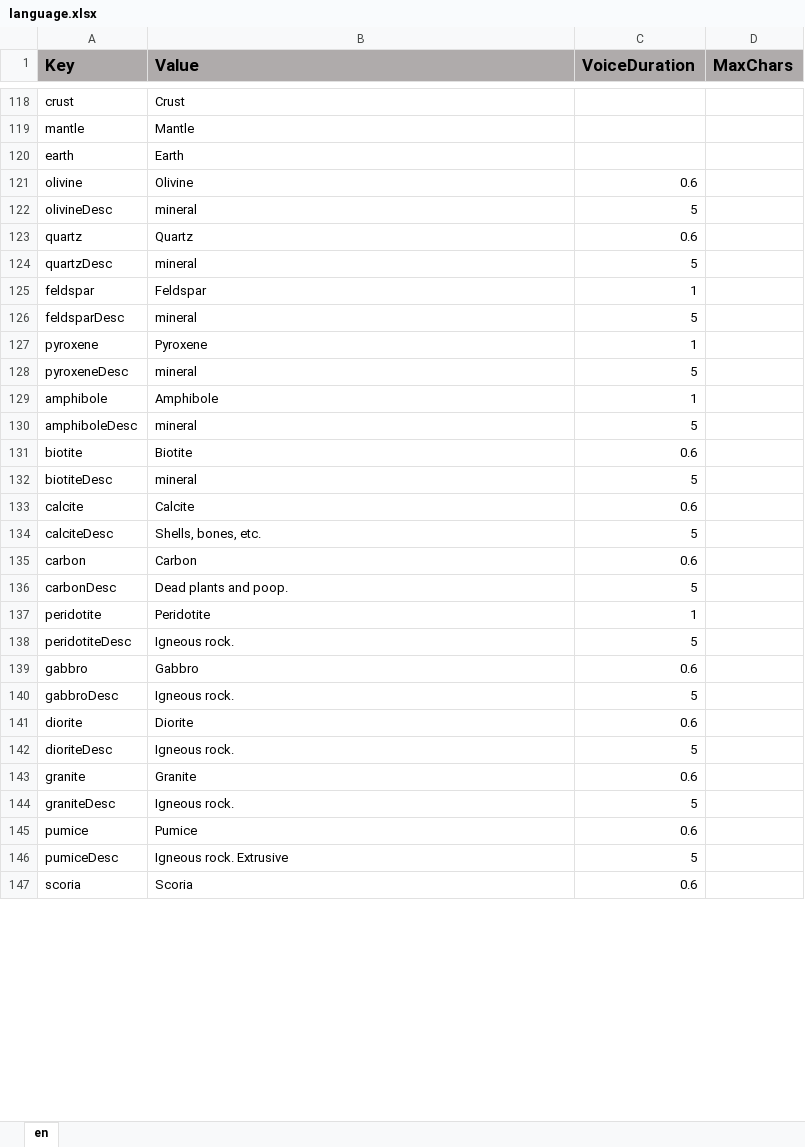
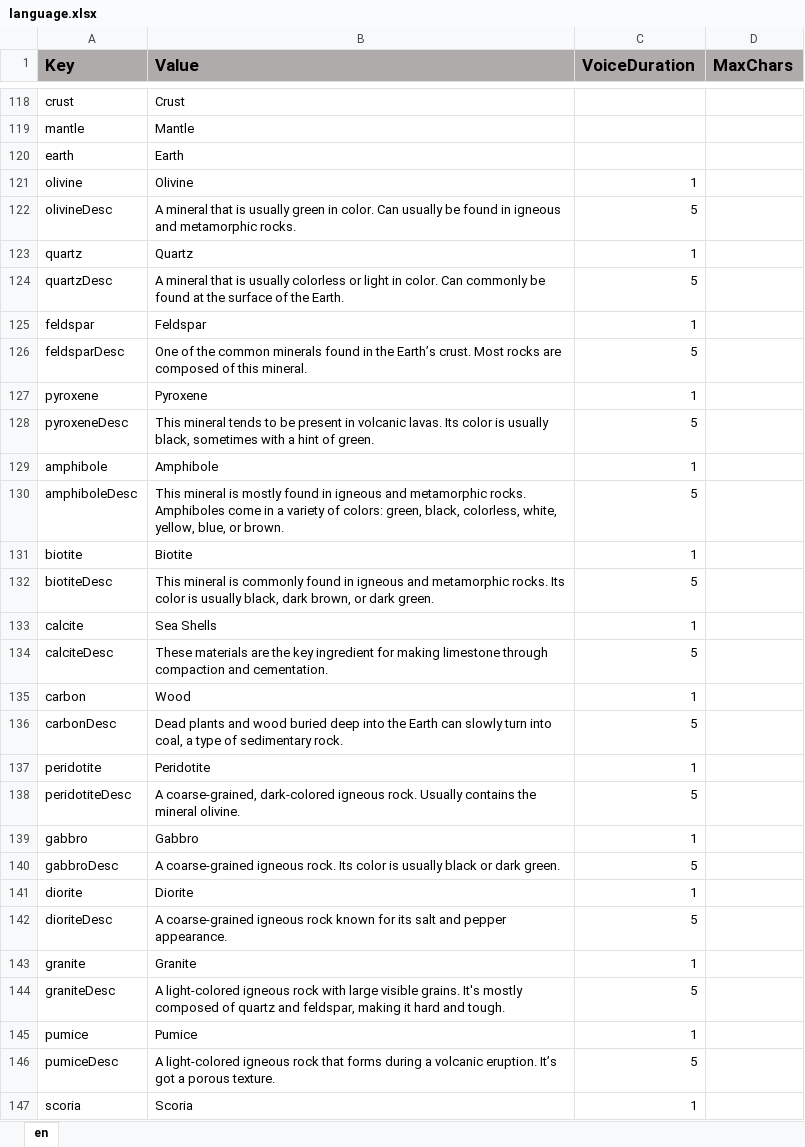
Before and after one commit to ddionisio/LL_RC, an Excel workbook: Language/language.xlsx, sheet en, drawn as a sheet; only a part is shown, gaps mark what is left out; values as stored, in another font and other column widths than the file's, no borders; the diff covers the shown part only; the diff names each change by its address in the sheet, - before the commit and + after, or states it on an @@ line.

Commit message:
rock/mineral descriptions

```diff
--- a/Language/language.xlsx (sheet en)
+++ b/Language/language.xlsx (sheet en)
-C121 (VoiceDuration): 0.6
+C121 (VoiceDuration): 1
-B122 (Value): mineral
+B122 (Value): A mineral that is usually green in color. Can usually be found in igneous and metamorphic rocks.
-C123 (VoiceDuration): 0.6
+C123 (VoiceDuration): 1
-B124 (Value): mineral
+B124 (Value): A mineral that is usually colorless or light in color. Can commonly be found at the surface of the Earth.
-B126 (Value): mineral
+B126 (Value): One of the common minerals found in the Earth’s crust. Most rocks are composed of this mineral.
-B128 (Value): mineral
+B128 (Value): This mineral tends to be present in volcanic lavas. Its color is usually black, sometimes with a hint of green.
-B130 (Value): mineral
+B130 (Value): This mineral is mostly found in igneous and metamorphic rocks. Amphiboles come in a variety of colors: green, black, colorless, white, yellow, blue, or brown.
-C131 (VoiceDuration): 0.6
+C131 (VoiceDuration): 1
-B132 (Value): mineral
+B132 (Value): This mineral is commonly found in igneous and metamorphic rocks. Its color is usually black, dark brown, or dark green.
-B133 (Value): Calcite
+B133 (Value): Sea Shells
-C133 (VoiceDuration): 0.6
+C133 (VoiceDuration): 1
-B134 (Value): Shells, bones, etc.
+B134 (Value): These materials are the key ingredient for making limestone through compaction and cementation.
-B135 (Value): Carbon
+B135 (Value): Wood
-C135 (VoiceDuration): 0.6
+C135 (VoiceDuration): 1
-B136 (Value): …plants and poop.
+B136 (Value): …plants and wood buried deep into the Earth can slowly turn into coal, a type of sedimentary rock.
-B138 (Value): Igneous rock.
+B138 (Value): A coarse-grained, dark-colored igneous rock. Usually contains the mineral olivine.
-C139 (VoiceDuration): 0.6
+C139 (VoiceDuration): 1
-B140 (Value): Igneous rock.
+B140 (Value): A coarse-grained igneous rock. Its color is usually black or dark green.
-C141 (VoiceDuration): 0.6
+C141 (VoiceDuration): 1
-B142 (Value): Igneous rock.
+B142 (Value): A coarse-grained igneous rock known for its salt and pepper appearance.
-C143 (VoiceDuration): 0.6
+C143 (VoiceDuration): 1
-B144 (Value): Igneous rock.
+B144 (Value): A light-colored igneous rock with large visible grains. It's mostly composed of quartz and feldspar, making it hard and tough.
-C145 (VoiceDuration): 0.6
+C145 (VoiceDuration): 1
-B146 (Value): Igneous rock. Extrusive
+B146 (Value): A light-colored igneous rock that forms during a volcanic eruption. It’s got a porous texture.
-C147 (VoiceDuration): 0.6
+C147 (VoiceDuration): 1
```
Also changed, not shown: 33 edited cells elsewhere in this sheet, 6 other files.
